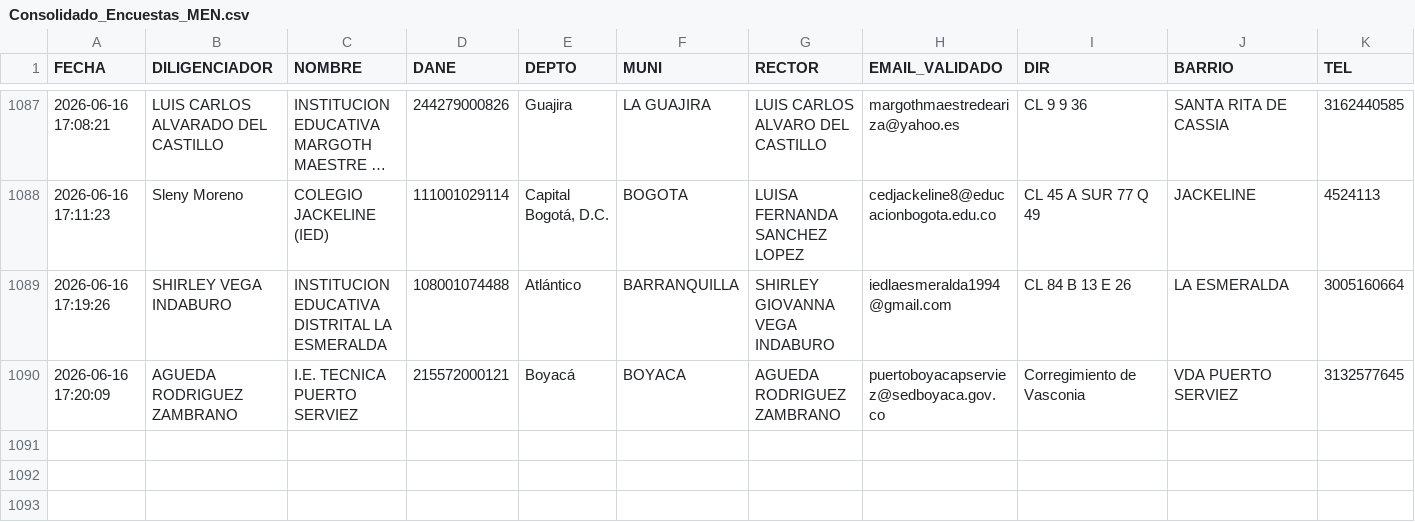
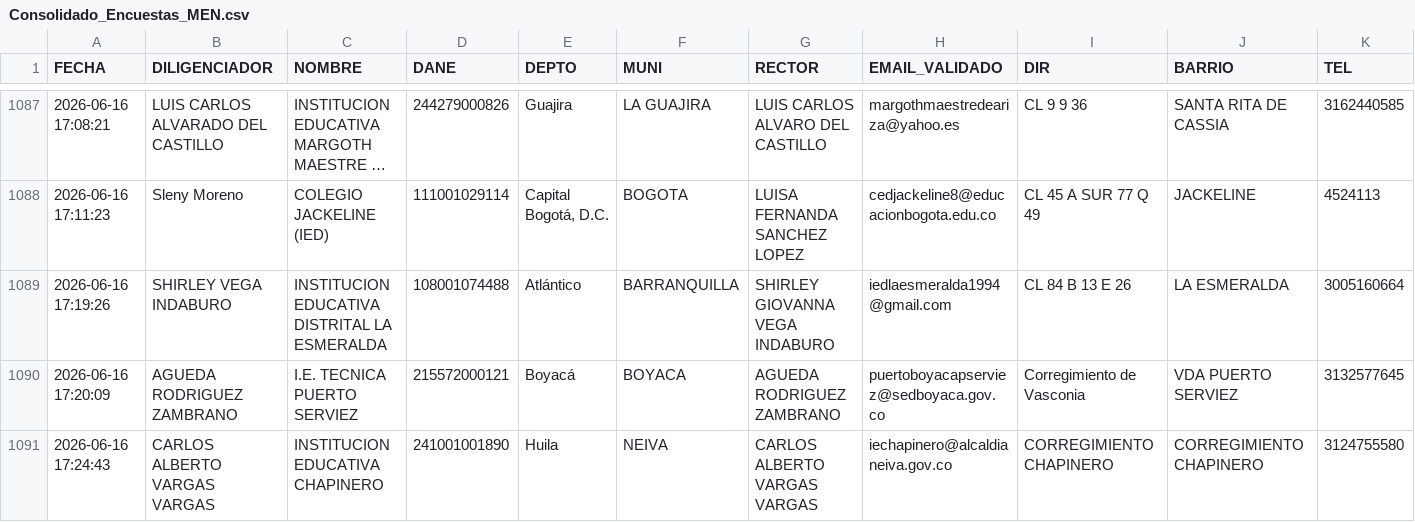
Before and after one commit to maoreyc-sketch/Encuesta_Calidad, a CSV file: Consolidado_Encuestas_MEN.csv, drawn as a sheet; only a part is shown, gaps mark what is left out; long unchanged cells end in …; rows hold the shown columns only; the diff names each change by its address in the sheet, - before the commit and + after, or states it on an @@ line.

Commit message:
Encuesta registrada 2026-06-16 17:24

```diff
--- a/Consolidado_Encuestas_MEN.csv
+++ b/Consolidado_Encuestas_MEN.csv
+row 1091: 2026-06-16 17:24:43 | CARLOS ALBERTO VARGAS VARGAS | INSTITUCION EDUCATIVA CHAPINERO | 241001001890 | Huila | NEIVA | CARLOS ALBERTO VARGAS VARGAS | iechapinero@alcaldianeiva.gov.co | CORREGIMIENTO CHAPINERO | CORREGIMIENTO CHAPINERO | 3124755580
```
